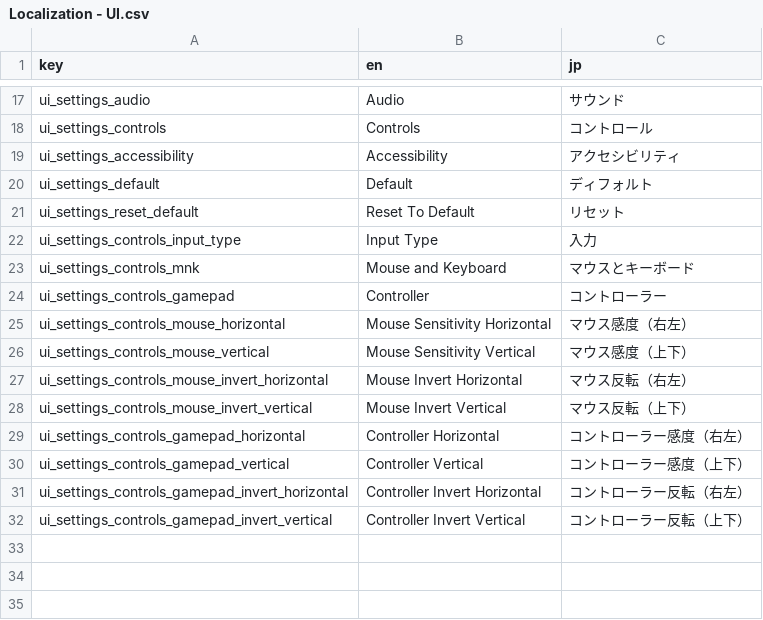
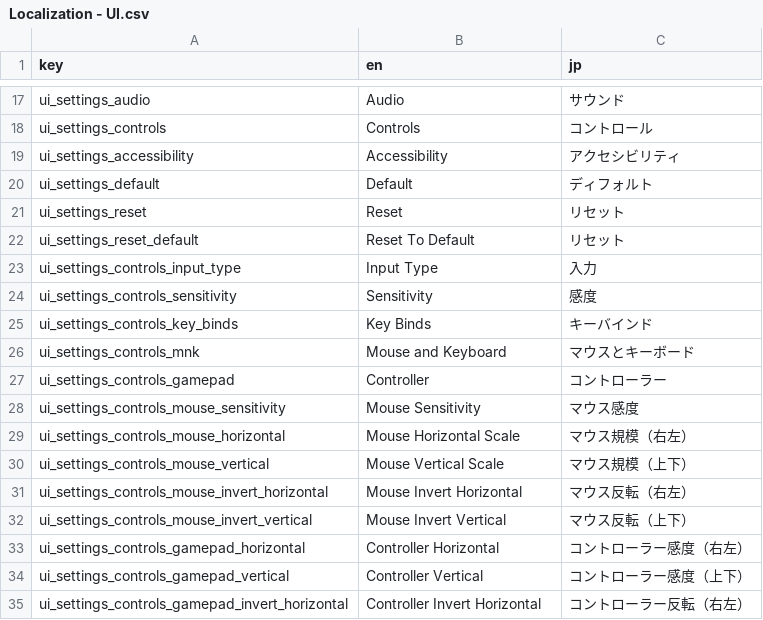
Before and after one commit to Zoobop/GameplaySystems, a CSV file: Assets/Resources/Files/Localization/Localization - UI.csv, drawn as a sheet; only a part is shown, gaps mark what is left out; the shorter side is filled out with more unchanged rows.

```diff
--- a/Assets/Resources/Files/Localization/Localization - UI.csv
+++ b/Assets/Resources/Files/Localization/Localization - UI.csv
@@ -20,8 +20,12 @@ ui_settings_accessibility,Accessibility,アクセシビリティ
 ui_settings_default,Default,ディフォルト
+ui_settings_reset,Reset,リセット
 ui_settings_reset_default,Reset To Default,リセット
 ui_settings_controls_input_type,Input Type,入力
+ui_settings_controls_sensitivity,Sensitivity,感度
+ui_settings_controls_key_binds,Key Binds,キーバインド
 ui_settings_controls_mnk,Mouse and Keyboard,マウスとキーボード
 ui_settings_controls_gamepad,Controller,コントローラー
-ui_settings_controls_mouse_horizontal,Mouse Sensitivity Horizontal,マウス感度（右左）
-ui_settings_controls_mouse_vertical,Mouse Sensitivity Vertical,マウス感度（上下）
+ui_settings_controls_mouse_sensitivity,Mouse Sensitivity,マウス感度
+ui_settings_controls_mouse_horizontal,Mouse Horizontal Scale,マウス規模（右左）
+ui_settings_controls_mouse_vertical,Mouse Vertical Scale,マウス規模（上下）
 ui_settings_controls_mouse_invert_horizontal,Mouse Invert Horizontal,マウス反転（右左）
```
Also changed, not shown: 38 other files.
